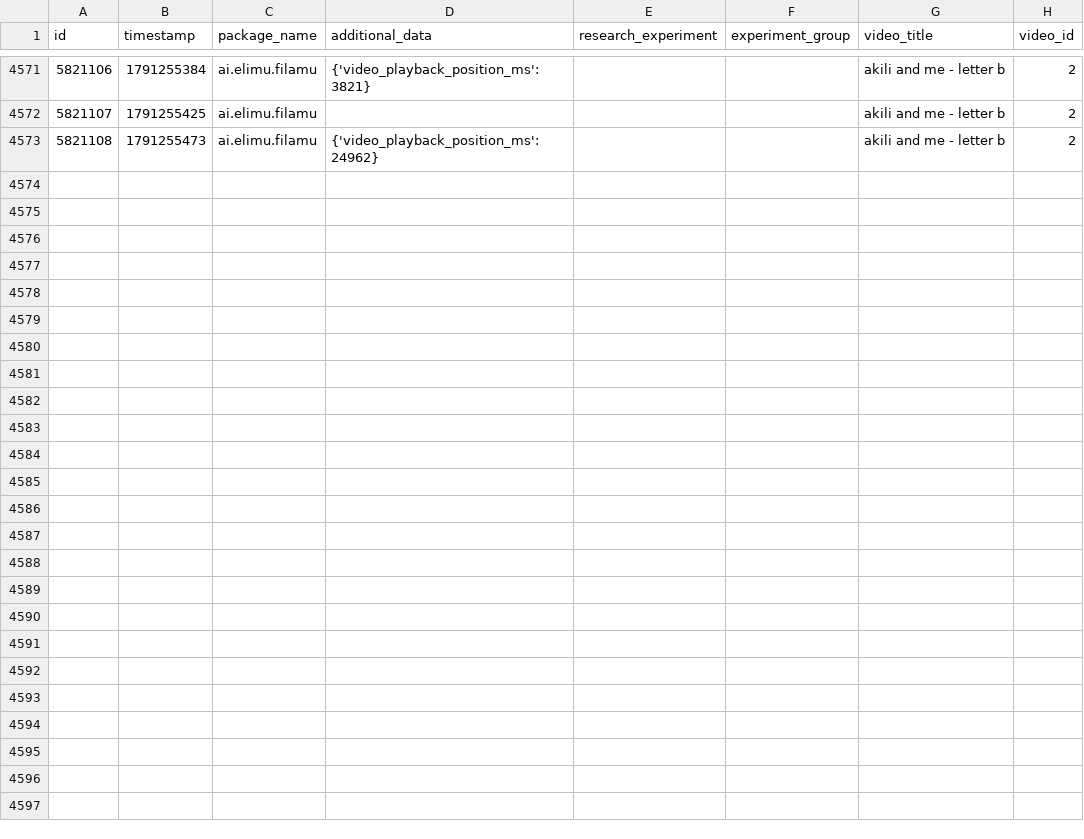
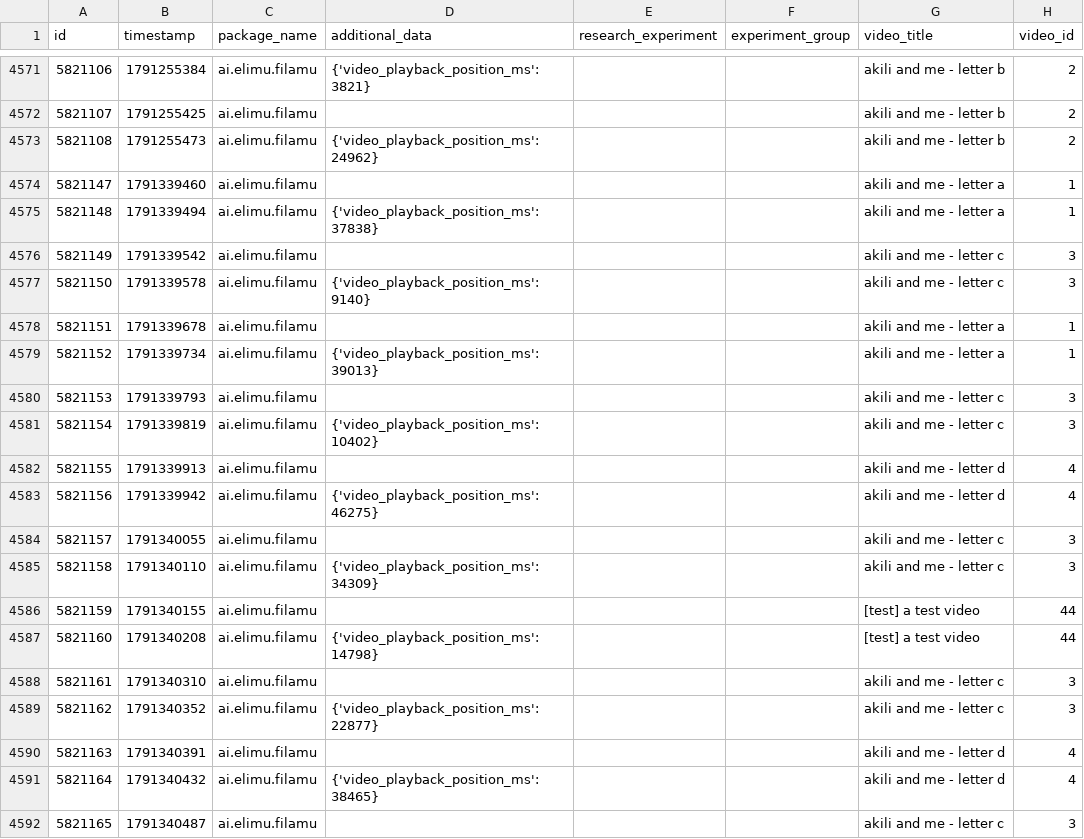
Before and after one commit to elimu-ai/ml-datasets, a CSV file: lang-ENG/student-id-6/video-learning-events.csv, drawn as a sheet; only a part is shown, gaps mark what is left out; the diff covers the shown part only.

```diff
--- a/lang-ENG/student-id-6/video-learning-events.csv
+++ b/lang-ENG/student-id-6/video-learning-events.csv
@@ -4573 +4573,20 @@ id,timestamp,package_name,additional_data,research_experiment,experiment_group,v
 5821108,1791255473,ai.elimu.filamu,{'video_playback_position_ms': 24962},,,akili and me - letter b,2
+5821147,1791339460,ai.elimu.filamu,,,,akili and me - letter a,1
+5821148,1791339494,ai.elimu.filamu,{'video_playback_position_ms': 37838},,,akili and me - letter a,1
+5821149,1791339542,ai.elimu.filamu,,,,akili and me - letter c,3
+5821150,1791339578,ai.elimu.filamu,{'video_playback_position_ms': 9140},,,akili and me - letter c,3
+5821151,1791339678,ai.elimu.filamu,,,,akili and me - letter a,1
+5821152,1791339734,ai.elimu.filamu,{'video_playback_position_ms': 39013},,,akili and me - letter a,1
+5821153,1791339793,ai.elimu.filamu,,,,akili and me - letter c,3
+5821154,1791339819,ai.elimu.filamu,{'video_playback_position_ms': 10402},,,akili and me - letter c,3
+5821155,1791339913,ai.elimu.filamu,,,,akili and me - letter d,4
+5821156,1791339942,ai.elimu.filamu,{'video_playback_position_ms': 46275},,,akili and me - letter d,4
+5821157,1791340055,ai.elimu.filamu,,,,akili and me - letter c,3
+5821158,1791340110,ai.elimu.filamu,{'video_playback_position_ms': 34309},,,akili and me - letter c,3
+5821159,1791340155,ai.elimu.filamu,,,,[test] a test video,44
+5821160,1791340208,ai.elimu.filamu,{'video_playback_position_ms': 14798},,,[test] a test video,44
+5821161,1791340310,ai.elimu.filamu,,,,akili and me - letter c,3
+5821162,1791340352,ai.elimu.filamu,{'video_playback_position_ms': 22877},,,akili and me - letter c,3
+5821163,1791340391,ai.elimu.filamu,,,,akili and me - letter d,4
+5821164,1791340432,ai.elimu.filamu,{'video_playback_position_ms': 38465},,,akili and me - letter d,4
+5821165,1791340487,ai.elimu.filamu,,,,akili and me - letter c,3
```
Also changed, not shown: 13 added rows elsewhere in this file, lang-ENG/student-id-5/video-learning-events.csv, lang-HIN/student-id-6/video-learning-events.csv, 9 other files.
